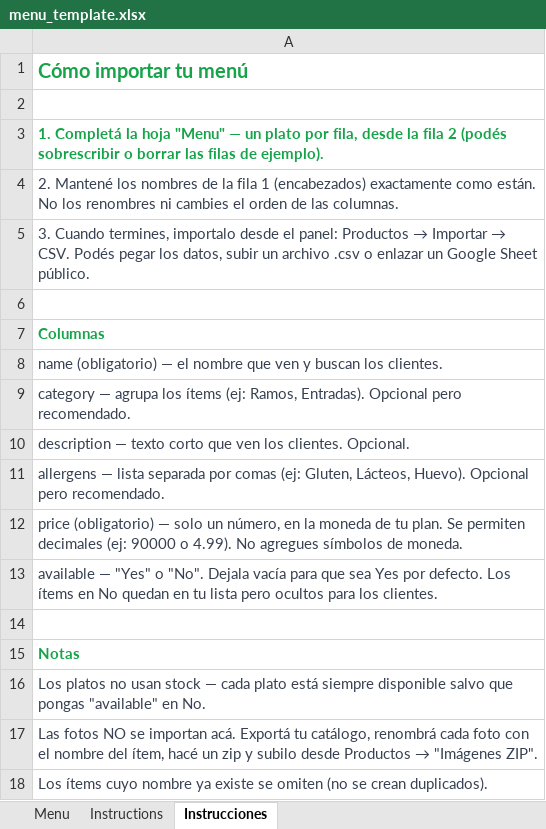
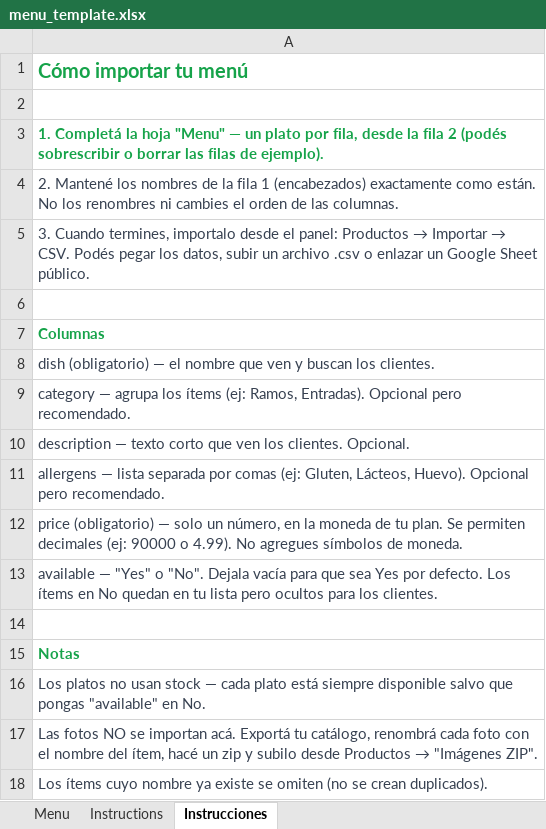
Before and after one commit to fraccetta-hub/sara-bot, an Excel workbook: public/menu_template.xlsx, sheet Instrucciones, drawn as a sheet; values as stored, in another font and other column widths than the file's, no borders; the diff names each change by its address in the sheet, - before the commit and + after, or states it on an @@ line.

Commit message:
fix(products): align xlsx templates and export headers with UI column names
- Rename first-column header: "name" -> "product" (catalog) / "dish" (menu)
  to match UI labels (Producto/Product/Prodotto vs Plato/Dish/Piatto)
- Update export CSV headers to match templates (round-trip safe)
- Add product/dish/plato/piatto/plat/produkt/prodotto/produit as
  import-parser aliases so existing sheets still import correctly
- Fix toggleAvailable sending stock_qty:1 on enable, which triggered
  the low-stock banner (<=5) spuriously — now only sends is_available
- Add truncate+title to menu description cell; add maxlength=500 to
  description textarea
- Regenerate catalog_template.xlsx and menu_template.xlsx

```diff
--- a/public/menu_template.xlsx (sheet Instrucciones)
+++ b/public/menu_template.xlsx (sheet Instrucciones)
-A8: name (obligatorio) —…
+A8: dish (obligatorio) —…
```
Also changed, not shown: sheet Instructions, sheet Menu, public/catalog_template.xlsx, 3 other files.
